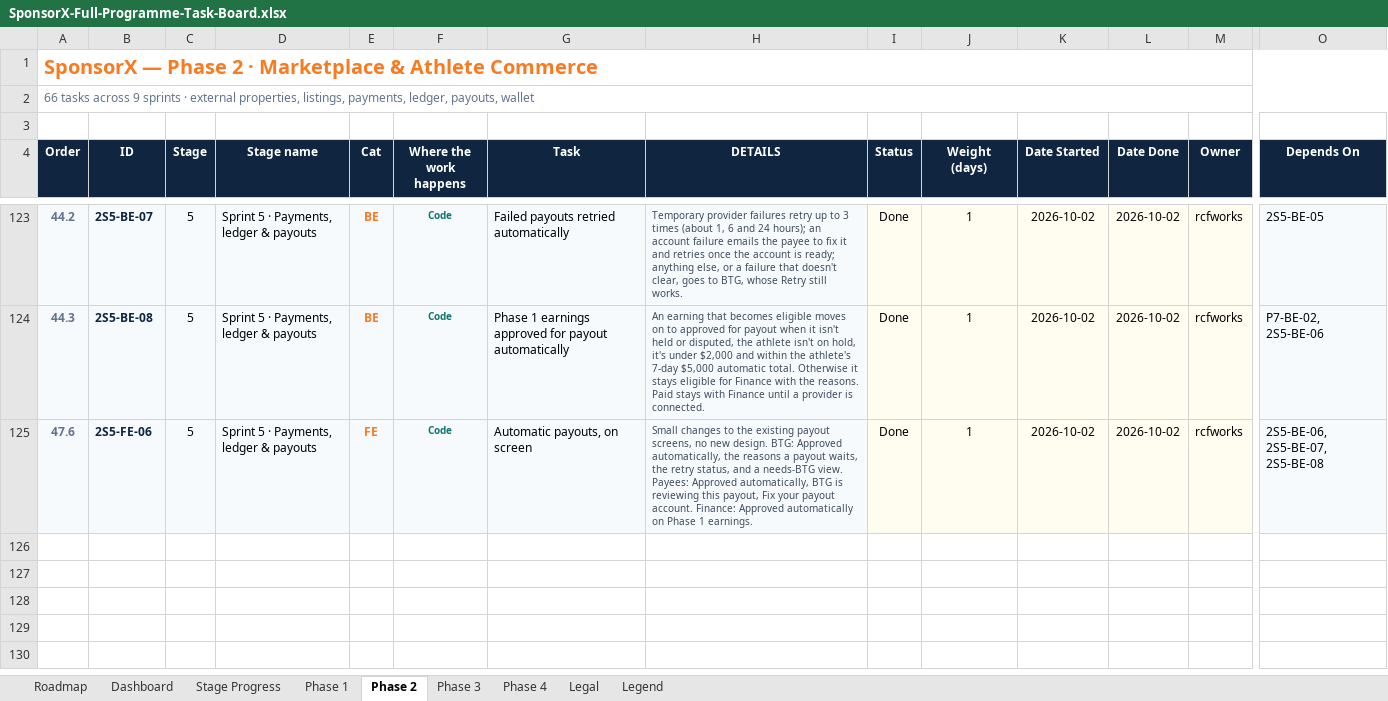
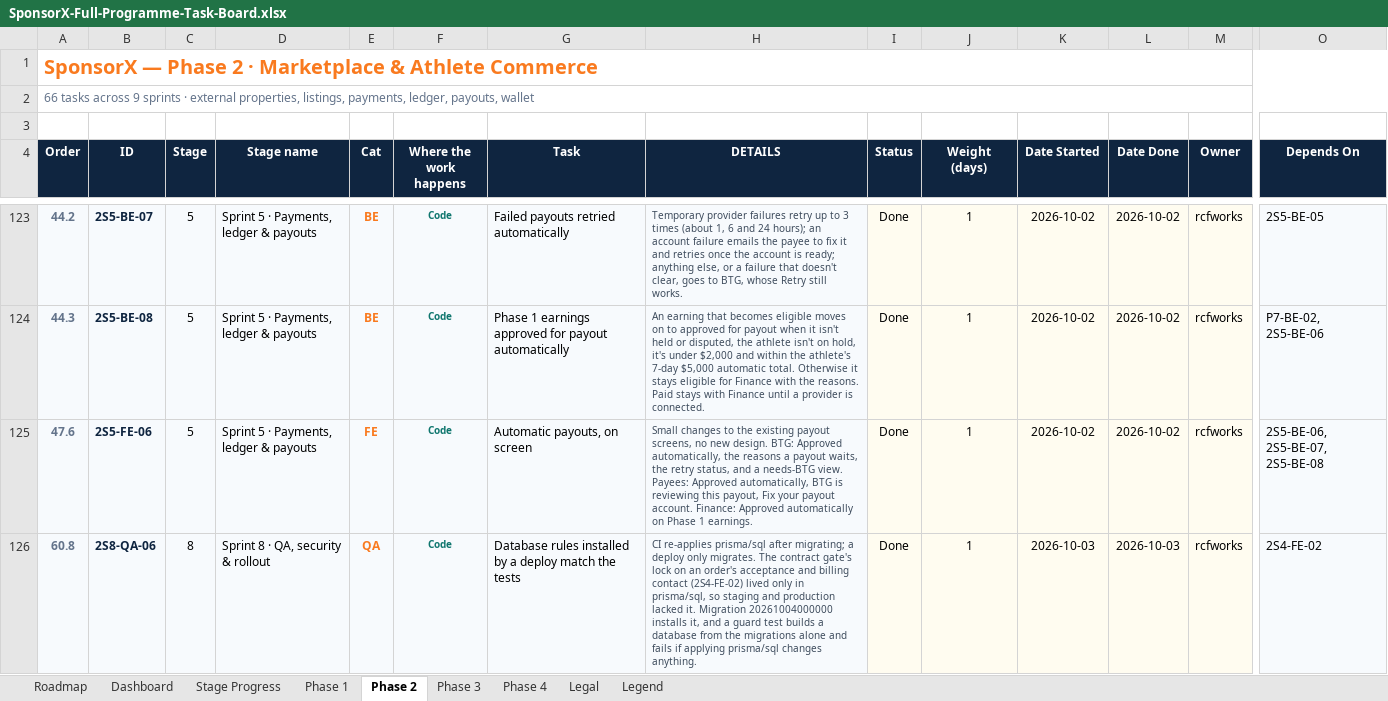
Before and after one commit to BTG-Sports/sponsorX_dev, an Excel workbook: Claude outputs/SponsorX-Full-Programme-Task-Board.xlsx, sheet Phase 2, drawn as a sheet; only a part is shown, gaps mark what is left out; values as stored, in another font and other column widths than the file's, no borders; conditional formats not drawn; rows hold the shown columns only; the diff names each change by its address in the sheet, - before the commit and + after, or states it on an @@ line.

```diff
--- a/Claude outputs/SponsorX-Full-Programme-Task-Board.xlsx (sheet Phase 2)
+++ b/Claude outputs/SponsorX-Full-Programme-Task-Board.xlsx (sheet Phase 2)
+row 126: 60.8 | 2S8-QA-06 | 8 | Sprint 8 · QA, security & rollout | QA | Code | Database rules installed by a deploy match the tests | CI re-applies prisma/sql after migrating; a deploy only migrates. The contract gate's lock on an order's acceptance and billing contact (2S4-FE-02) lived only in prisma/sql, so staging and production lacked it. Migration 20261004000000 installs it, and a guard test builds a database from the migrations alone and fails if applying prisma/sql changes anything. | Done | 1 | 2026-10-03 | 2026-10-03 | rcfworks | 2S4-FE-02
```
Also changed, not shown: sheet Phase 1, sheet Dashboard, 4 other files.
